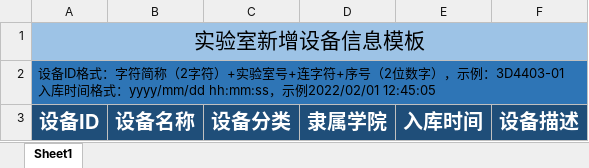
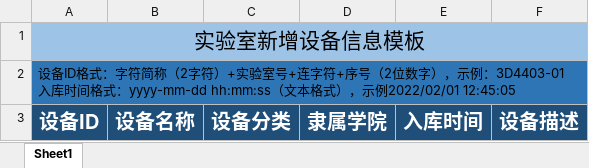
Before and after one commit to flow6r/violet, an Excel workbook: data/tmpl/EqptInfoTmpl.xlsx, sheet Sheet1, drawn as a sheet; values as stored, in another font and other column widths than the file's, no borders; the diff names each change by its address in the sheet, - before the commit and + after, or states it on an @@ line.

Commit message:
Update data/tmpl/EqptInfoTmpl.xlsx

```diff
--- a/data/tmpl/EqptInfoTmpl.xlsx (sheet Sheet1)
+++ b/data/tmpl/EqptInfoTmpl.xlsx (sheet Sheet1)
-A2: …间格式：yyyy/mm/dd hh:mm:ss，示例2022/02/01…
+A2: …间格式：yyyy-mm-dd hh:mm:ss（文本格式），示例2022/02/01…
```
